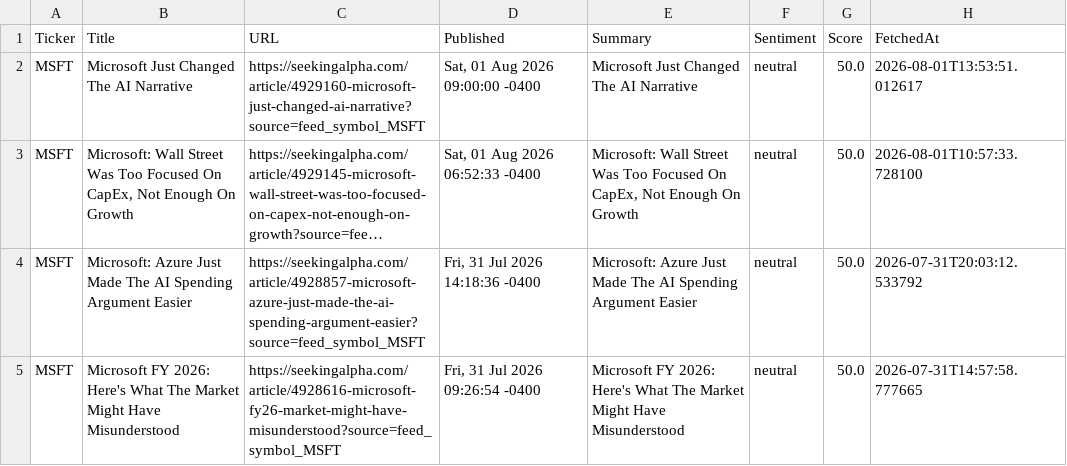
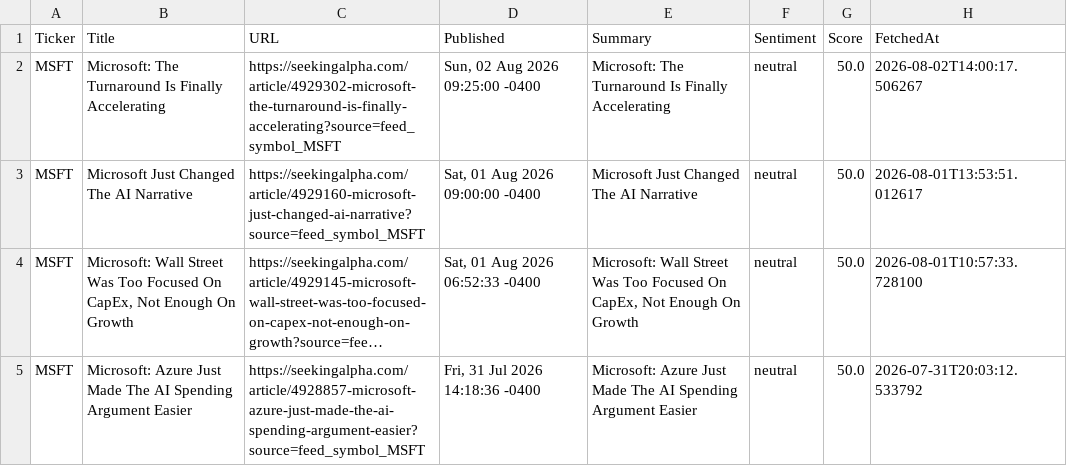
Before and after one commit to timursk99-ai/news-pipeline, a CSV file: news_MSFT.csv, drawn as a sheet; only a part is shown; the shorter side is filled out with more unchanged rows; long unchanged cells end in …; the diff names each change by its address in the sheet, - before the commit and + after, or states it on an @@ line.

```diff
--- a/news_MSFT.csv
+++ b/news_MSFT.csv
+row 2: MSFT | Microsoft: The Turnaround Is Finally Accelerating | https://seekingalpha.com/article/4929302-microsoft-the-turnaround-is-finally-accelerating?source=feed_symbol_MSFT | Sun, 02 Aug 2026 09:25:00 -0400 | Microsoft: The Turnaround Is Finally Accelerating | neutral | 50.0 | 2026-08-02T14:00:17.506267
```
Also changed, not shown: news_AAPL.csv.
